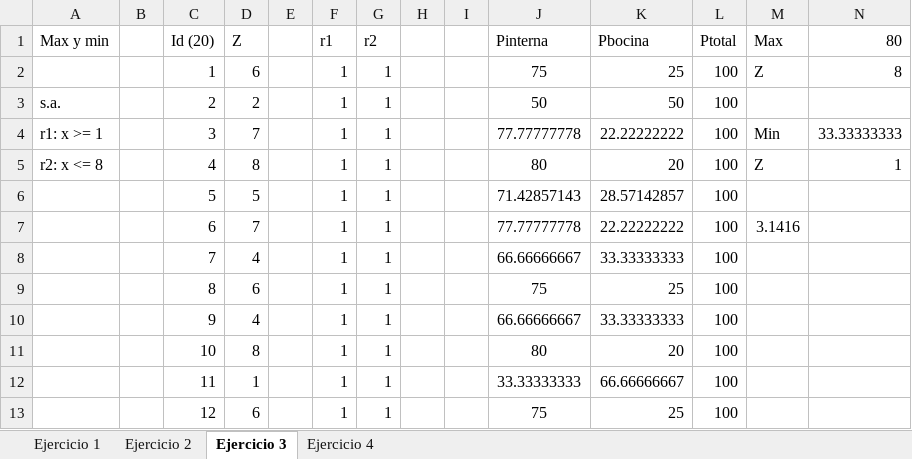
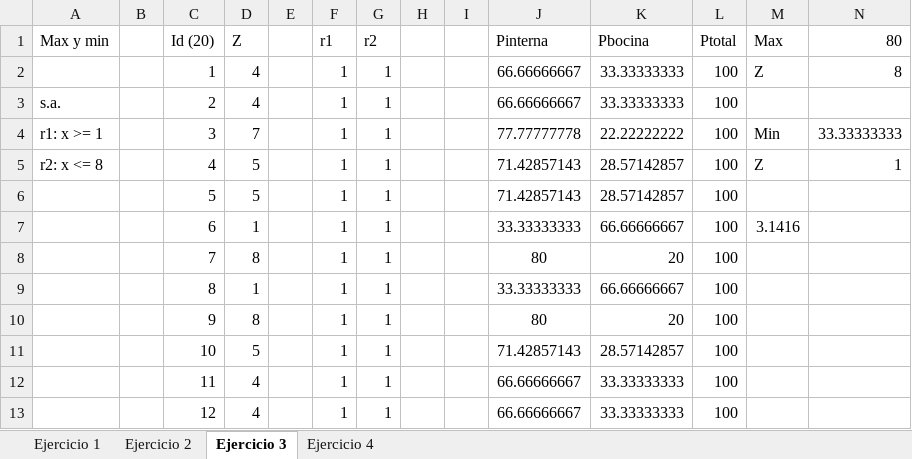
Before and after one commit to HiLaVine/Metodos, an Excel workbook: Ejercicios/Ejercicio-Aleatorio3.xlsx, sheet Ejercicio 3, drawn as a sheet; only a part is shown; values as stored, in another font and other column widths than the file's, no borders; the diff covers the shown part only; the diff names each change by its address in the sheet, - before the commit and + after, or states it on an @@ line.

Commit message:
EJercicio Aleatorio3 y legrange terminados

```diff
--- a/Ejercicios/Ejercicio-Aleatorio3.xlsx (sheet Ejercicio 3)
+++ b/Ejercicios/Ejercicio-Aleatorio3.xlsx (sheet Ejercicio 3)
-D2 (Z): 6
+D2 (Z): 4
-J2 (Pinterna): 75
+J2 (Pinterna): 66.66666667
-K2 (Pbocina): 25
+K2 (Pbocina): 33.33333333
-D3 (Z): 2
+D3 (Z): 4
-J3 (Pinterna): 50
+J3 (Pinterna): 66.66666667
-K3 (Pbocina): 50
+K3 (Pbocina): 33.33333333
-D5 (Z): 8
+D5 (Z): 5
-J5 (Pinterna): 80
+J5 (Pinterna): 71.42857143
-K5 (Pbocina): 20
+K5 (Pbocina): 28.57142857
-D7 (Z): 7
+D7 (Z): 1
-J7 (Pinterna): 77.77777778
+J7 (Pinterna): 33.33333333
-K7 (Pbocina): 22.22222222
+K7 (Pbocina): 66.66666667
-D8 (Z): 4
+D8 (Z): 8
-J8 (Pinterna): 66.66666667
+J8 (Pinterna): 80
-K8 (Pbocina): 33.33333333
+K8 (Pbocina): 20
-D9 (Z): 6
+D9 (Z): 1
-J9 (Pinterna): 75
+J9 (Pinterna): 33.33333333
-K9 (Pbocina): 25
+K9 (Pbocina): 66.66666667
-D10 (Z): 4
+D10 (Z): 8
-J10 (Pinterna): 66.66666667
+J10 (Pinterna): 80
-K10 (Pbocina): 33.33333333
+K10 (Pbocina): 20
-D11 (Z): 8
+D11 (Z): 5
-J11 (Pinterna): 80
+J11 (Pinterna): 71.42857143
-K11 (Pbocina): 20
+K11 (Pbocina): 28.57142857
-D12 (Z): 1
+D12 (Z): 4
-J12 (Pinterna): 33.33333333
+J12 (Pinterna): 66.66666667
-K12 (Pbocina): 66.66666667
+K12 (Pbocina): 33.33333333
-D13 (Z): 6
+D13 (Z): 4
-J13 (Pinterna): 75
+J13 (Pinterna): 66.66666667
-K13 (Pbocina): 25
+K13 (Pbocina): 33.33333333
```
Also changed, not shown: 21 edited cells elsewhere in this sheet, sheet Ejercicio 4, sheet Ejercicio 2, sheet Ejercicio 1, 2 other files.
